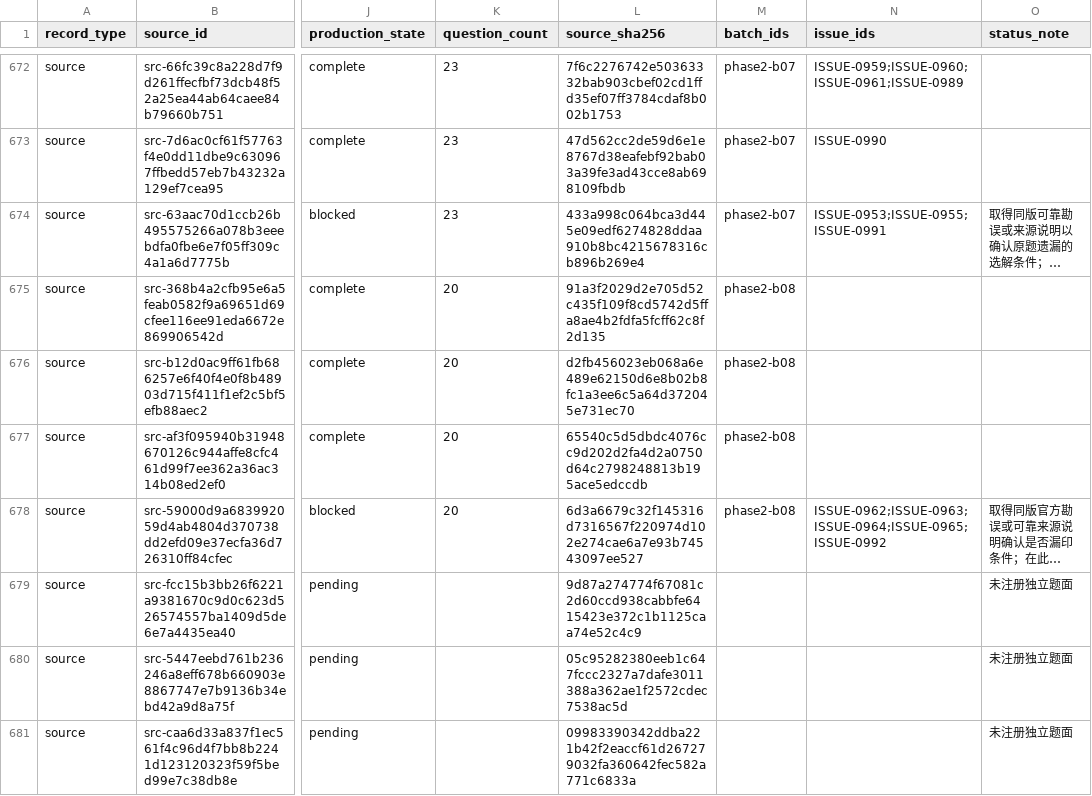
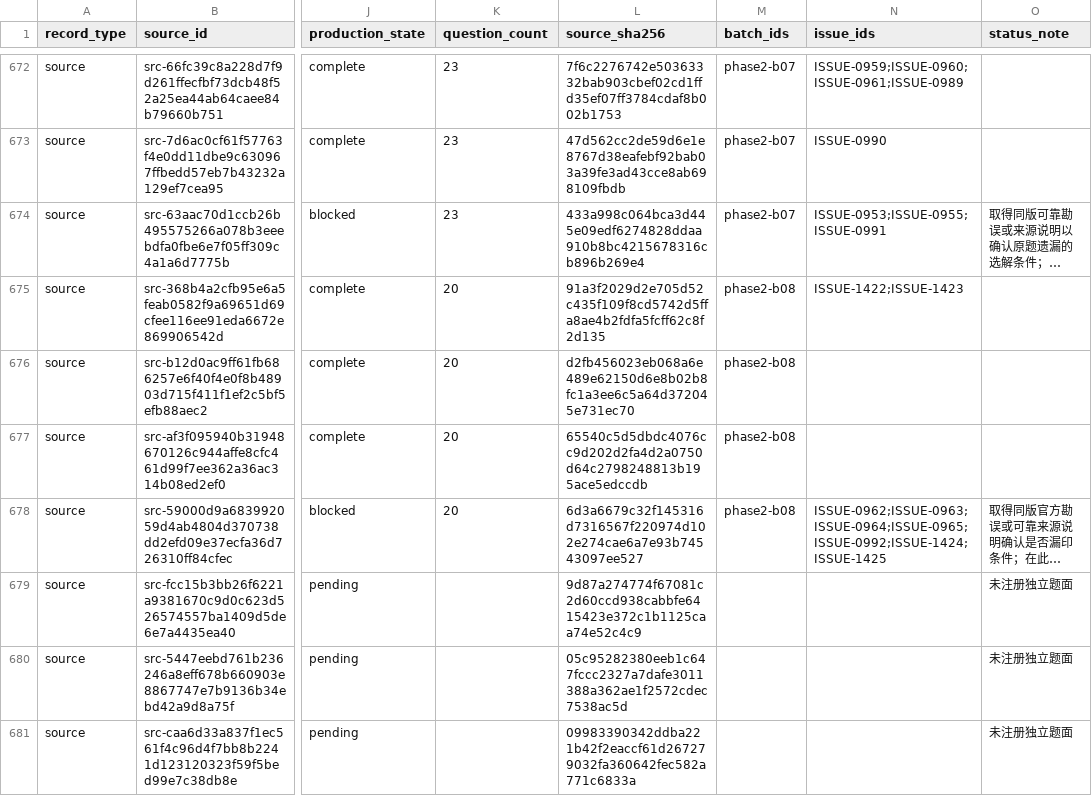
Before and after one commit to LightYourJourney/gaokao-math-latex, a CSV file: math-gaokao-latex/manifest.csv, drawn as a sheet; only a part is shown, gaps mark what is left out; long unchanged cells end in …; the diff names each change by its address in the sheet, - before the commit and + after, or states it on an @@ line.

Commit message:
docs(gaokao): finalize phase2-b08 visual review

```diff
--- a/math-gaokao-latex/manifest.csv
+++ b/math-gaokao-latex/manifest.csv
-N675 (issue_ids): (empty)
+N675 (issue_ids): ISSUE-1422;ISSUE-1423
-N678 (issue_ids): ISSUE-0962;ISSUE-0963;ISSUE-0964;ISSUE-0965;ISSUE-0992
+N678 (issue_ids): ISSUE-0962;ISSUE-0963;ISSUE-0964;ISSUE-0965;ISSUE-0992;ISSUE-1424;ISSUE-1425
```
Also changed, not shown: 17 other files.
